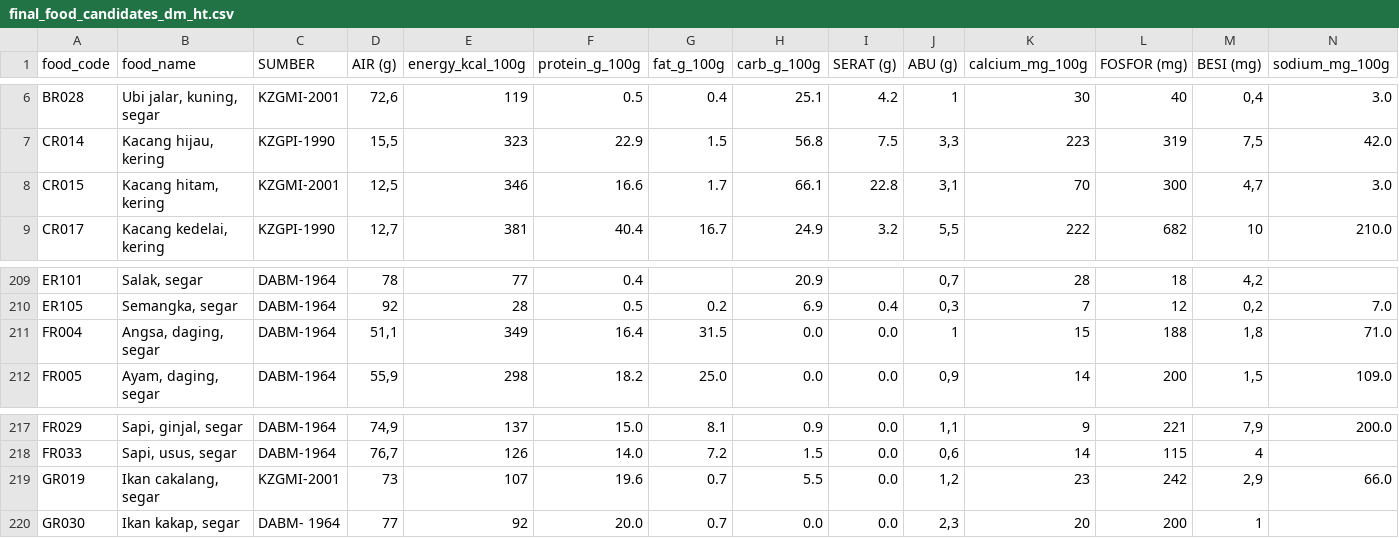
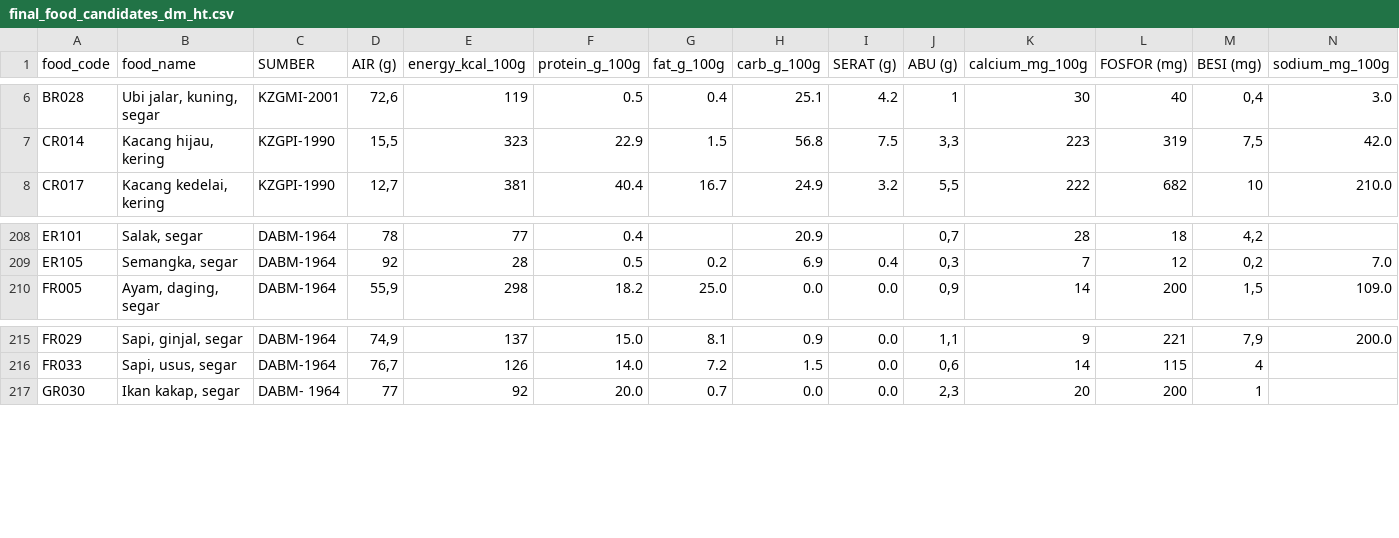
Before and after one commit to azrappp/cleaning_data_tkpi, a CSV file: preprocessed/final_food_candidates_dm_ht.csv, drawn as a sheet; only a part is shown, gaps mark what is left out; rows hold the shown columns only; the diff names each change by its address in the sheet, - before the commit and + after, or states it on an @@ line.

```diff
--- a/preprocessed/final_food_candidates_dm_ht.csv
+++ b/preprocessed/final_food_candidates_dm_ht.csv
-row 8: CR015 | Kacang hitam, kering | KZGMI-2001 | 12,5 | 346 | 16.6 | 1.7 | 66.1 | 22.8 | 3,1 | 70 | 300 | 4,7 | 3.0
-row 211: FR004 | Angsa, daging, segar | DABM-1964 | 51,1 | 349 | 16.4 | 31.5 | 0.0 | 0.0 | 1 | 15 | 188 | 1,8 | 71.0
-row 219: GR019 | Ikan cakalang, segar | KZGMI-2001 | 73 | 107 | 19.6 | 0.7 | 5.5 | 0.0 | 1,2 | 23 | 242 | 2,9 | 66.0
```
Also changed, not shown: 7 other files.
